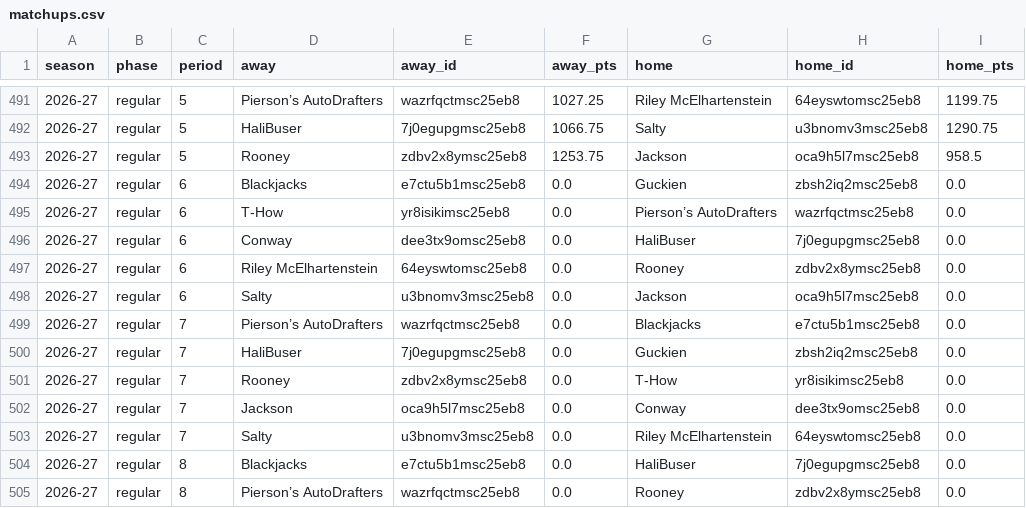
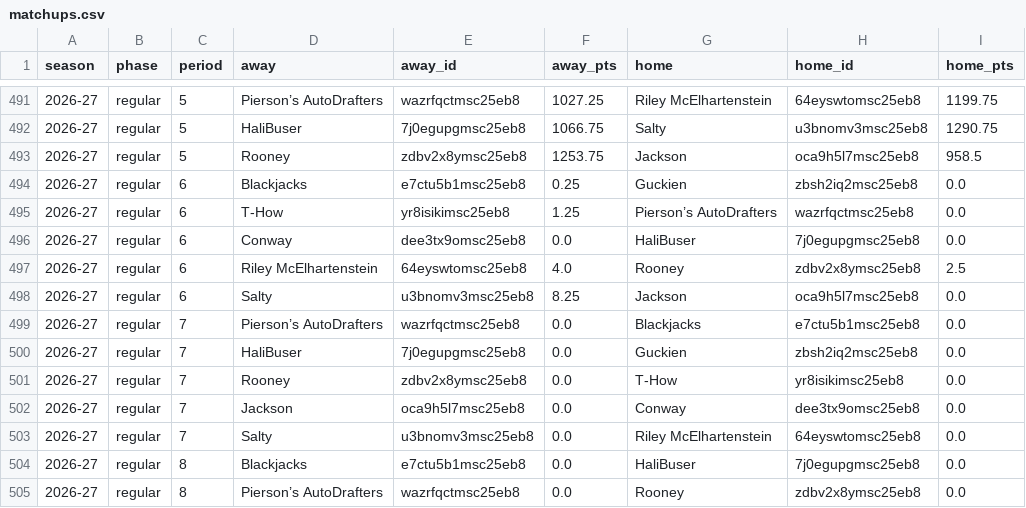
Before and after one commit to salty-api/fantrax-dashboard, a CSV file: data/matchups.csv, drawn as a sheet; only a part is shown, gaps mark what is left out.

```diff
--- a/data/matchups.csv
+++ b/data/matchups.csv
@@ -493,7 +493,7 @@ season,phase,period,away,away_id,away_pts,home,home_id,home_pts
 2026-27,regular,5,Rooney,zdbv2x8ymsc25eb8,1253.75,Jackson,oca9h5l7msc25eb8,958.5
-2026-27,regular,6,Blackjacks,e7ctu5b1msc25eb8,0.0,Guckien,zbsh2iq2msc25eb8,0.0
-2026-27,regular,6,T-How,yr8isikimsc25eb8,0.0,Pierson’s AutoDrafters,wazrfqctmsc25eb8,0.0
+2026-27,regular,6,Blackjacks,e7ctu5b1msc25eb8,0.25,Guckien,zbsh2iq2msc25eb8,0.0
+2026-27,regular,6,T-How,yr8isikimsc25eb8,1.25,Pierson’s AutoDrafters,wazrfqctmsc25eb8,0.0
 2026-27,regular,6,Conway,dee3tx9omsc25eb8,0.0,HaliBuser,7j0egupgmsc25eb8,0.0
-2026-27,regular,6,Riley McElhartenstein,64eyswtomsc25eb8,0.0,Rooney,zdbv2x8ymsc25eb8,0.0
-2026-27,regular,6,Salty,u3bnomv3msc25eb8,0.0,Jackson,oca9h5l7msc25eb8,0.0
+2026-27,regular,6,Riley McElhartenstein,64eyswtomsc25eb8,4.0,Rooney,zdbv2x8ymsc25eb8,2.5
+2026-27,regular,6,Salty,u3bnomv3msc25eb8,8.25,Jackson,oca9h5l7msc25eb8,0.0
 2026-27,regular,7,Pierson’s AutoDrafters,wazrfqctmsc25eb8,0.0,Blackjacks,e7ctu5b1msc25eb8,0.0
```
Also changed, not shown: data/player_games.csv, data/player_weeks.csv, 37 other files.
